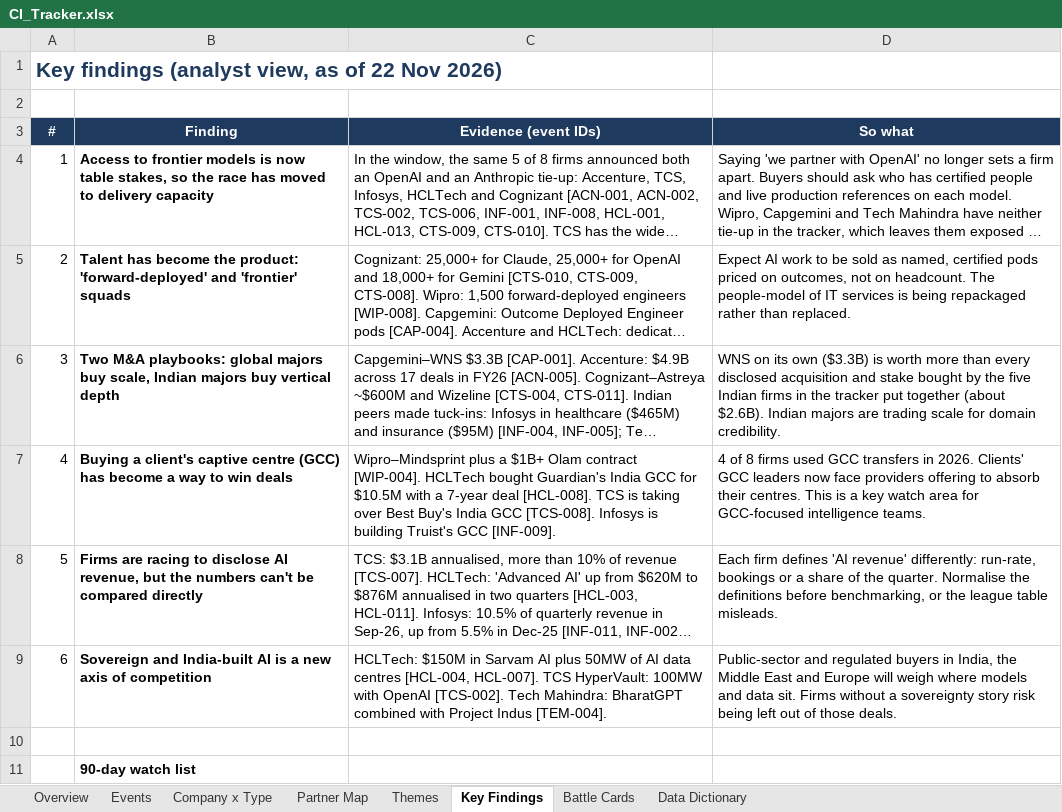
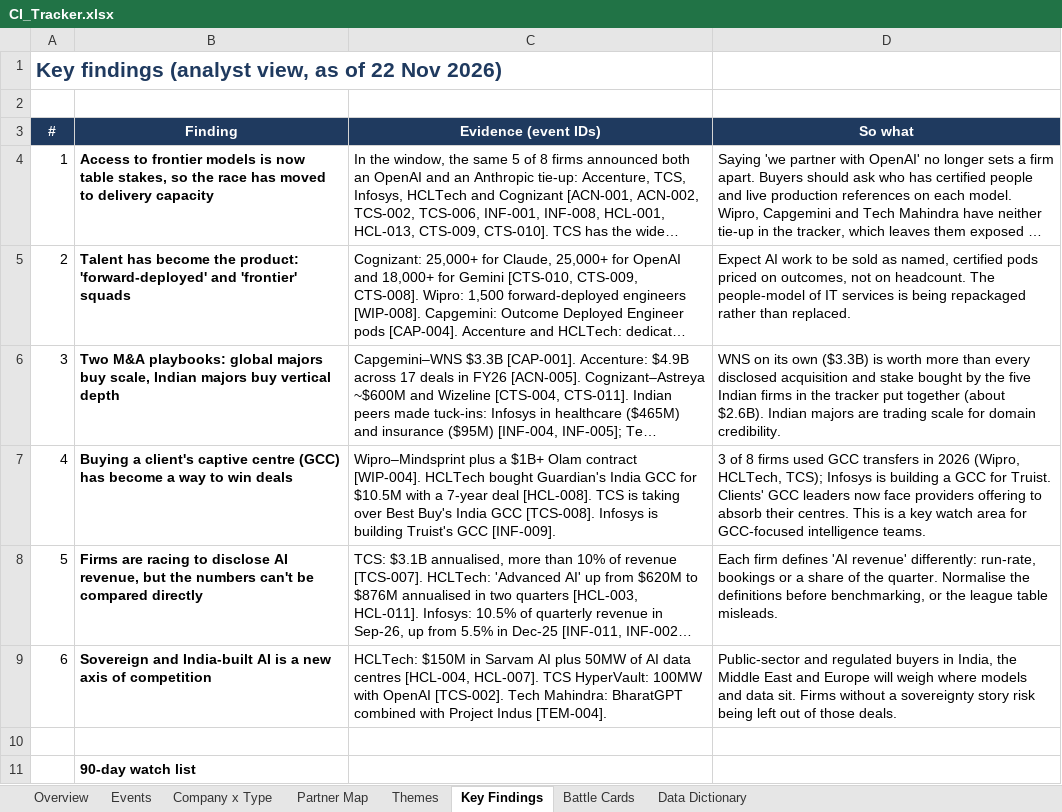
Before and after one commit to lokpriye96/ai-ci-tracker, an Excel workbook: outputs/CI_Tracker.xlsx, sheet Key Findings, drawn as a sheet; only a part is shown; long unchanged cells end in …; values as stored, in another font and other column widths than the file's, no borders; the diff names each change by its address in the sheet, - before the commit and + after, or states it on an @@ line.

Commit message:
Correct figures and wording: GCC count, Infosys and HCLTech AI revenue, Verified definition, battle-card event IDs, untraced claims removed

```diff
--- a/outputs/CI_Tracker.xlsx (sheet Key Findings)
+++ b/outputs/CI_Tracker.xlsx (sheet Key Findings)
-D7 (So what): 4 of 8 firms used GCC transfers in 2026. Clients' GCC…
+D7 (So what): 3 of 8 firms used GCC transfers in 2026 (Wipro, HCLTech, TCS); Infosys is building a GCC for Truist. Clients' GCC…
```
Also changed, not shown: sheet Company x Type, sheet Themes, sheet Partner Map, sheet Overview, sheet Battle Cards, sheet Data Dictionary, 1 more sheet, charts or pictures, 8 other files.
